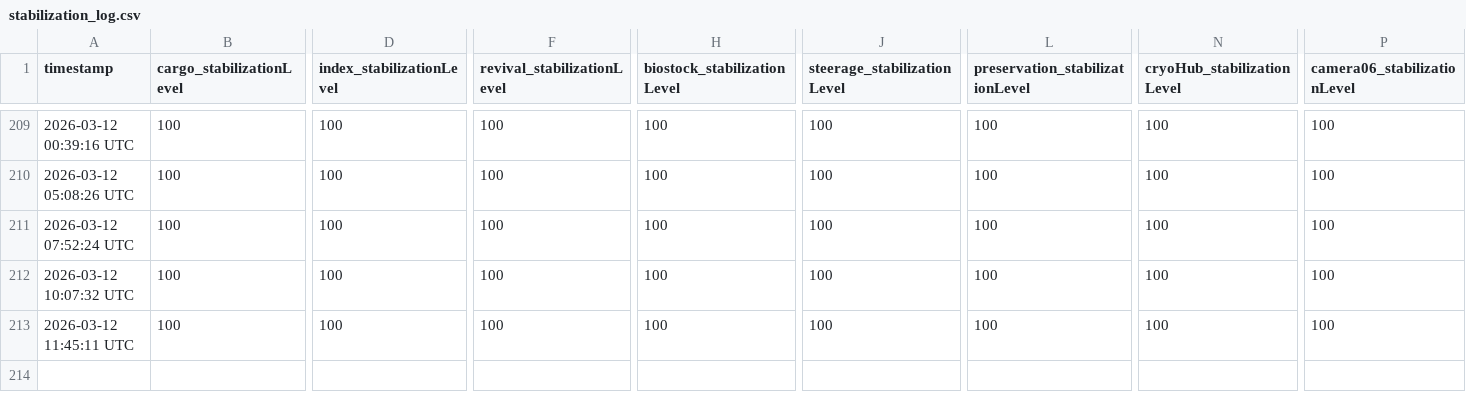
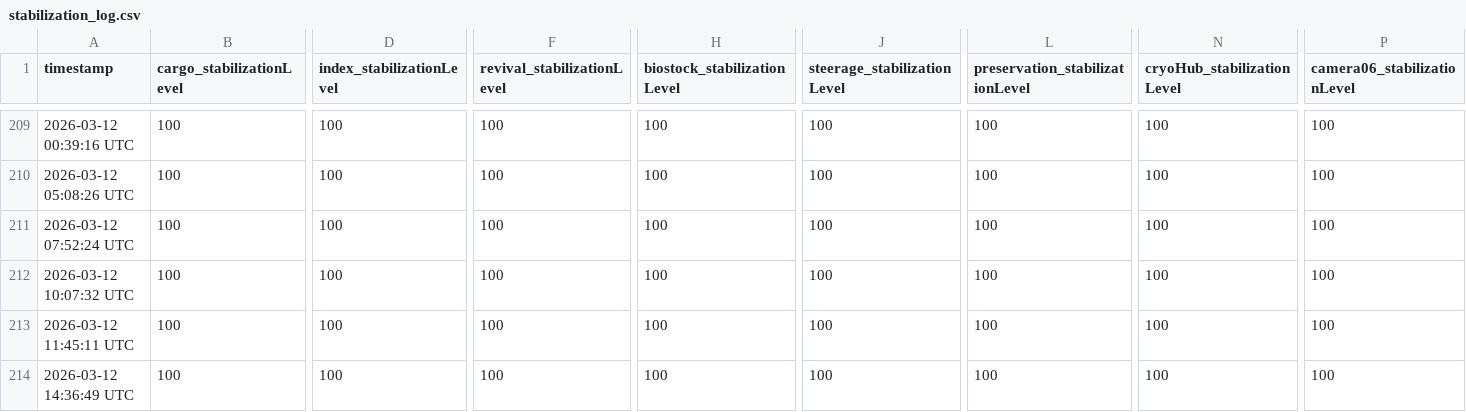
Before and after one commit to breachers-of-tomorrow/breacher-net, a CSV file: stabilization_log.csv, drawn as a sheet; only a part is shown, gaps mark what is left out; rows hold the shown columns only; the diff names each change by its address in the sheet, - before the commit and + after, or states it on an @@ line.

```diff
--- a/stabilization_log.csv
+++ b/stabilization_log.csv
+row 214: 2026-03-12 14:36:49 UTC | 100 | 100 | 100 | 100 | 100 | 100 | 100 | 100
```
Also changed, not shown: state_log.csv, 2 other files.
